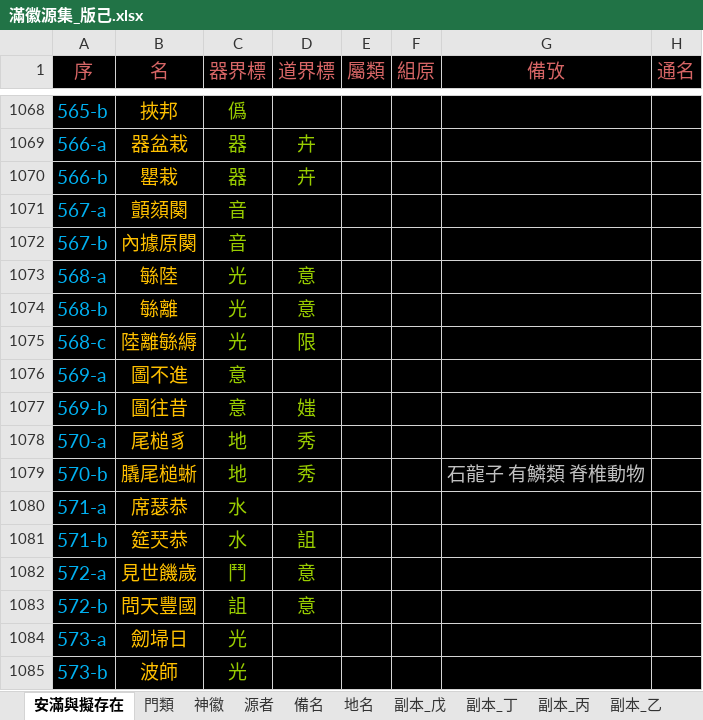
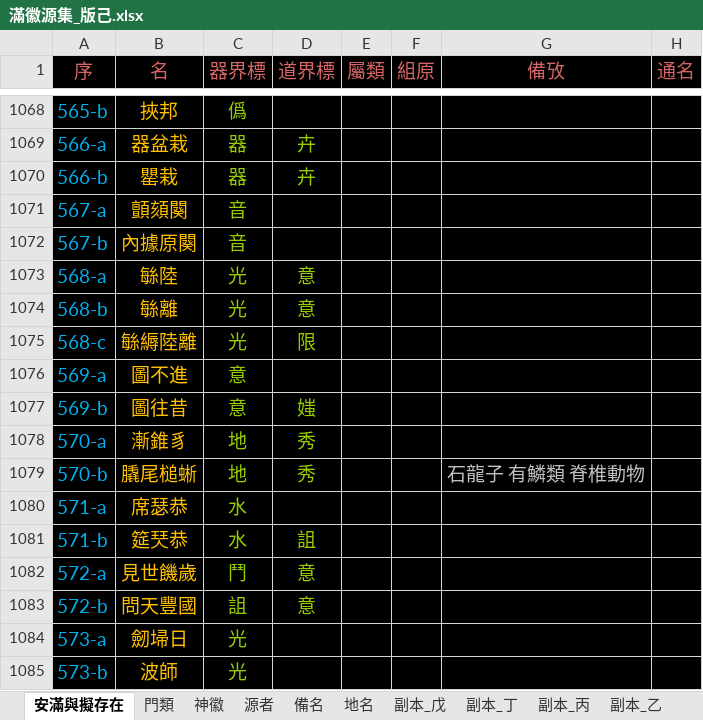
Before and after one commit to sealleci/AnMan, an Excel workbook: docs/滿徽源集_版己.xlsx, sheet 安滿與擬存在, drawn as a sheet; only a part is shown, gaps mark what is left out; values as stored, in another font and other column widths than the file's, no borders; the diff names each change by its address in the sheet, - before the commit and + after, or states it on an @@ line.

Commit message:
SheetWizard

```diff
--- a/docs/滿徽源集_版己.xlsx (sheet 安滿與擬存在)
+++ b/docs/滿徽源集_版己.xlsx (sheet 安滿與擬存在)
-B1075 (名): 陸離䋣縟
+B1075 (名): 䋣縟陸離
-B1078 (名): 尾槌豸
+B1078 (名): 漸錐豸
```
Also changed, not shown: 3 other files.
